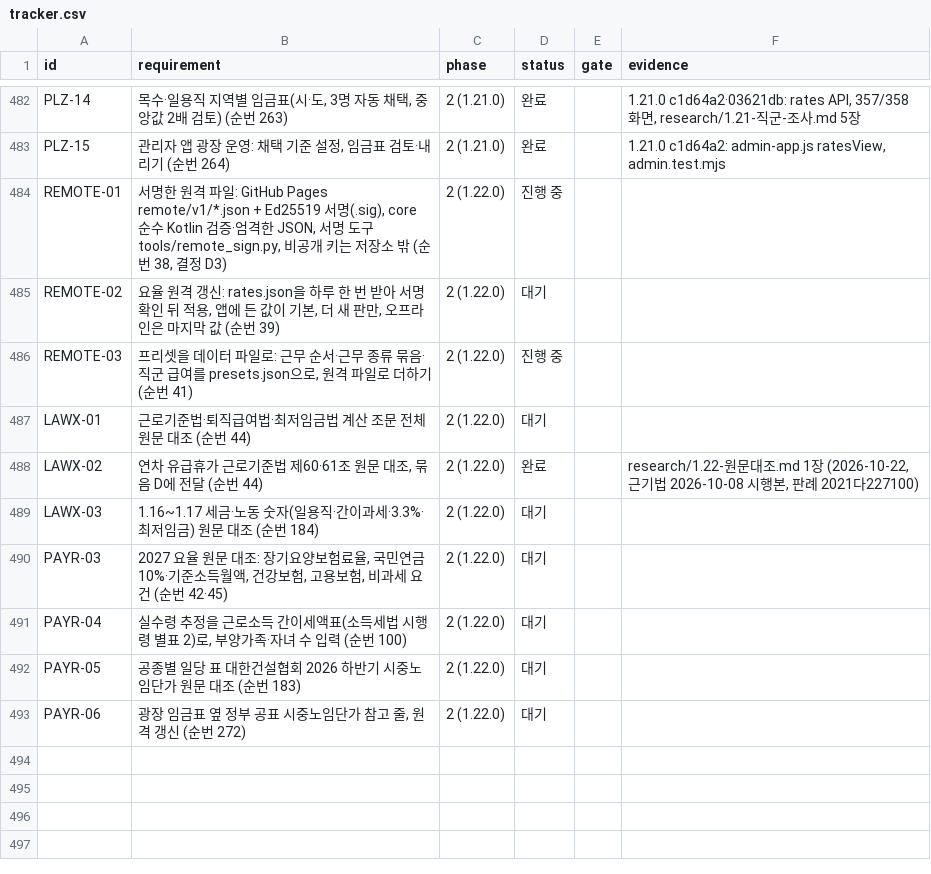
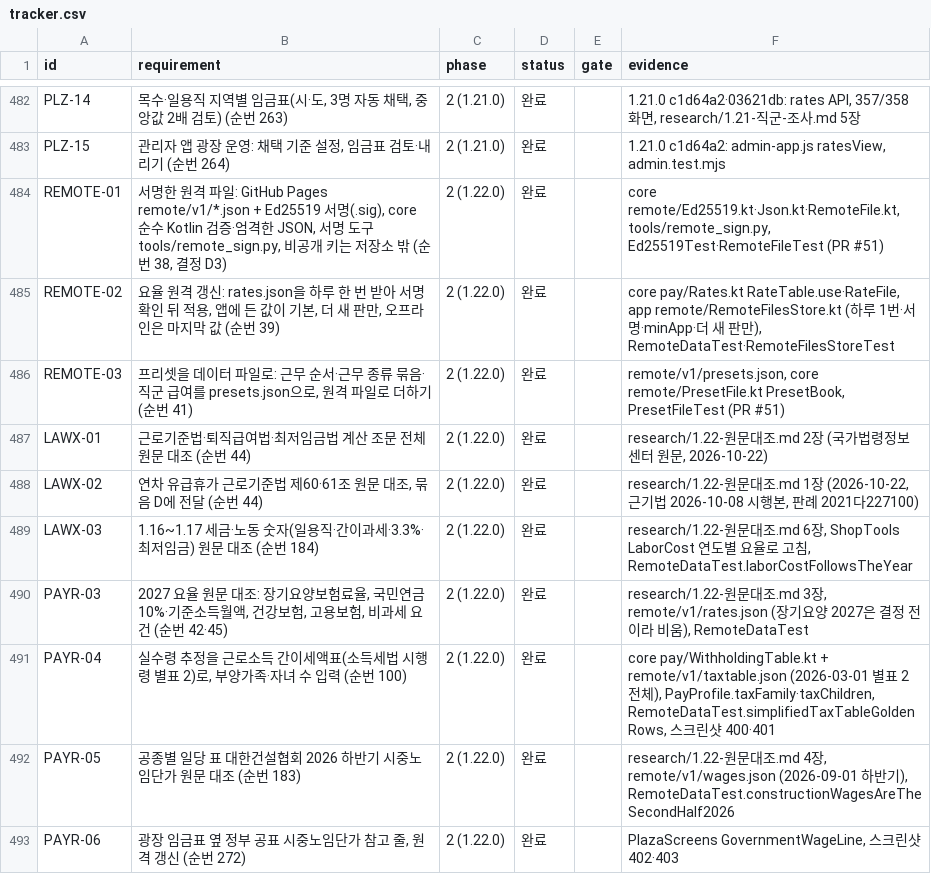
Before and after one commit to YWJMoney/-, a CSV file: shift-calendar-app/docs/tracker.csv, drawn as a sheet; only a part is shown, gaps mark what is left out.

```diff
--- a/shift-calendar-app/docs/tracker.csv
+++ b/shift-calendar-app/docs/tracker.csv
@@ -483,11 +483,11 @@ PLZ-14,"목수·일용직 지역별 임금표(시·도, 3명 자동 채택, 중
 PLZ-15,"관리자 앱 광장 운영: 채택 기준 설정, 임금표 검토·내리기 (순번 264)",2 (1.21.0),완료,,"1.21.0 c1d64a2: admin-app.js ratesView, admin.test.mjs"
-REMOTE-01,"서명한 원격 파일: GitHub Pages remote/v1/*.json + Ed25519 서명(.sig), core 순수 Kotlin 검증·엄격한 JSON, 서명 도구 tools/remote_sign.py, 비공개 키는 저장소 밖 (순번 38, 결정 D3)",2 (1.22.0),진행 중,,
-REMOTE-02,"요율 원격 갱신: rates.json을 하루 한 번 받아 서명 확인 뒤 적용, 앱에 든 값이 기본, 더 새 판만, 오프라인은 마지막 값 (순번 39)",2 (1.22.0),대기,,
-REMOTE-03,"프리셋을 데이터 파일로: 근무 순서·근무 종류 묶음·직군 급여를 presets.json으로, 원격 파일로 더하기 (순번 41)",2 (1.22.0),진행 중,,
-LAWX-01,"근로기준법·퇴직급여법·최저임금법 계산 조문 전체 원문 대조 (순번 44)",2 (1.22.0),대기,,
+REMOTE-01,"서명한 원격 파일: GitHub Pages remote/v1/*.json + Ed25519 서명(.sig), core 순수 Kotlin 검증·엄격한 JSON, 서명 도구 tools/remote_sign.py, 비공개 키는 저장소 밖 (순번 38, 결정 D3)",2 (1.22.0),완료,,"core remote/Ed25519.kt·Json.kt·RemoteFile.kt, tools/remote_sign.py, Ed25519Test·RemoteFileTest (PR #51)"
+REMOTE-02,"요율 원격 갱신: rates.json을 하루 한 번 받아 서명 확인 뒤 적용, 앱에 든 값이 기본, 더 새 판만, 오프라인은 마지막 값 (순번 39)",2 (1.22.0),완료,,"core pay/Rates.kt RateTable.use·RateFile, app remote/RemoteFilesStore.kt (하루 1번·서명·minApp·더 새 판만), RemoteDataTest·RemoteFilesStoreTest"
+REMOTE-03,"프리셋을 데이터 파일로: 근무 순서·근무 종류 묶음·직군 급여를 presets.json으로, 원격 파일로 더하기 (순번 41)",2 (1.22.0),완료,,"remote/v1/presets.json, core remote/PresetFile.kt PresetBook, PresetFileTest (PR #51)"
+LAWX-01,"근로기준법·퇴직급여법·최저임금법 계산 조문 전체 원문 대조 (순번 44)",2 (1.22.0),완료,,"research/1.22-원문대조.md 2장 (국가법령정보센터 원문, 2026-10-22)"
 LAWX-02,"연차 유급휴가 근로기준법 제60·61조 원문 대조, 묶음 D에 전달 (순번 44)",2 (1.22.0),완료,,"research/1.22-원문대조.md 1장 (2026-10-22, 근기법 2026-10-08 시행본, 판례 2021다227100)"
-LAWX-03,"1.16~1.17 세금·노동 숫자(일용직·간이과세·3.3%·최저임금) 원문 대조 (순번 184)",2 (1.22.0),대기,,
-PAYR-03,"2027 요율 원문 대조: 장기요양보험료율, 국민연금 10%·기준소득월액, 건강보험, 고용보험, 비과세 요건 (순번 42·45)",2 (1.22.0),대기,,
-PAYR-04,"실수령 추정을 근로소득 간이세액표(소득세법 시행령 별표 2)로, 부양가족·자녀 수 입력 (순번 100)",2 (1.22.0),대기,,
-PAYR-05,"공종별 일당 표 대한건설협회 2026 하반기 시중노임단가 원문 대조 (순번 183)",2 (1.22.0),대기,,
-PAYR-06,"광장 임금표 옆 정부 공표 시중노임단가 참고 줄, 원격 갱신 (순번 272)",2 (1.22.0),대기,,
+LAWX-03,"1.16~1.17 세금·노동 숫자(일용직·간이과세·3.3%·최저임금) 원문 대조 (순번 184)",2 (1.22.0),완료,,"research/1.22-원문대조.md 6장, ShopTools LaborCost 연도별 요율로 고침, RemoteDataTest.laborCostFollowsTheYear"
+PAYR-03,"2027 요율 원문 대조: 장기요양보험료율, 국민연금 10%·기준소득월액, 건강보험, 고용보험, 비과세 요건 (순번 42·45)",2 (1.22.0),완료,,"research/1.22-원문대조.md 3장, remote/v1/rates.json (장기요양 2027은 결정 전이라 비움), RemoteDataTest"
+PAYR-04,"실수령 추정을 근로소득 간이세액표(소득세법 시행령 별표 2)로, 부양가족·자녀 수 입력 (순번 100)",2 (1.22.0),완료,,"core pay/WithholdingTable.kt + remote/v1/taxtable.json (2026-03-01 별표 2 전체), PayProfile.taxFamily·taxChildren, RemoteDataTest.simplifiedTaxTableGoldenRows, 스크린샷 400·401"
+PAYR-05,"공종별 일당 표 대한건설협회 2026 하반기 시중노임단가 원문 대조 (순번 183)",2 (1.22.0),완료,,"research/1.22-원문대조.md 4장, remote/v1/wages.json (2026-09-01 하반기), RemoteDataTest.constructionWagesAreTheSecondHalf2026"
+PAYR-06,"광장 임금표 옆 정부 공표 시중노임단가 참고 줄, 원격 갱신 (순번 272)",2 (1.22.0),완료,,"PlazaScreens GovernmentWageLine, 스크린샷 402·403"
```
Also changed, not shown: 30 other files.
